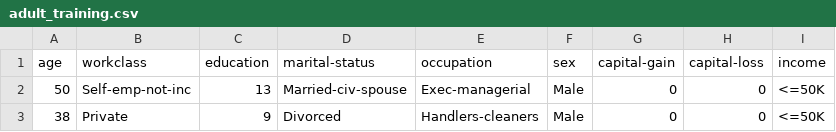
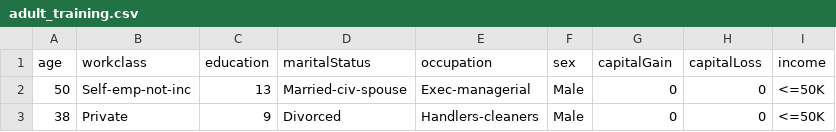
Before and after one commit to mattcar265/IDS, a CSV file: Project 6/adult_training.csv, drawn as a sheet; only a part is shown.

Commit message:
Update adult_training.csv

```diff
--- a/Project 6/adult_training.csv
+++ b/Project 6/adult_training.csv
@@ -1,2 +1,2 @@
-age,workclass,education,marital-status,occupation,sex,capital-gain,capital-loss,income
+age,workclass,education,maritalStatus,occupation,sex,capitalGain,capitalLoss,income
 50,"Self-emp-not-inc",13,"Married-civ-spouse","Exec-managerial","Male",0,0,"<=50K"
```
